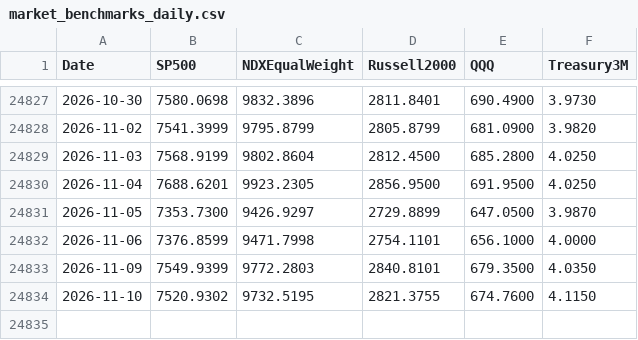
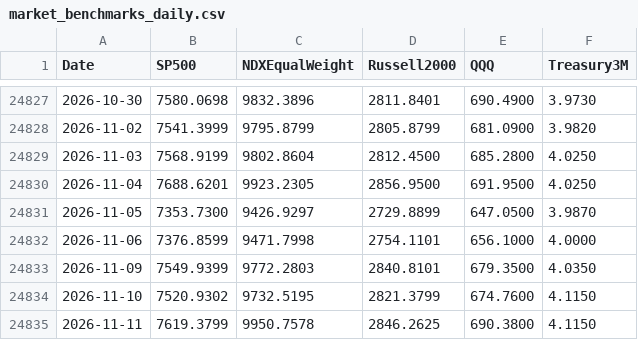
Before and after one commit to Troy9748/nasdaq-monitor, a CSV file: market_benchmarks_daily.csv, drawn as a sheet; only a part is shown, gaps mark what is left out.

```diff
--- a/market_benchmarks_daily.csv
+++ b/market_benchmarks_daily.csv
@@ -24833,2 +24833,3 @@
 2026-11-09,7549.9399,9772.2803,2840.8101,679.3500,4.0350
-2026-11-10,7520.9302,9732.5195,2821.3755,674.7600,4.1150
+2026-11-10,7520.9302,9732.5195,2821.3799,674.7600,4.1150
+2026-11-11,7619.3799,9950.7578,2846.2625,690.3800,4.1150
```
Also changed, not shown: 8 other files.
